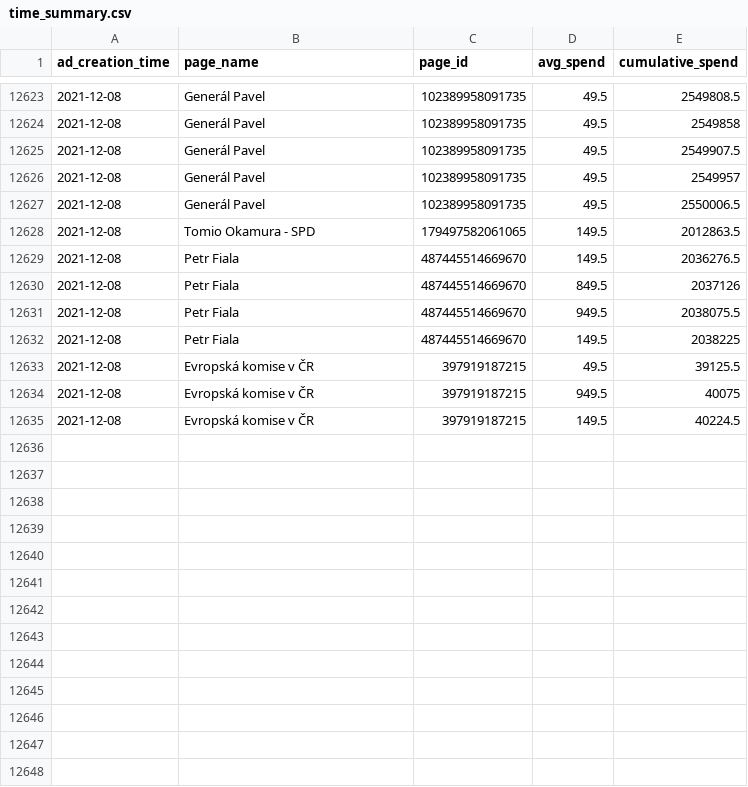
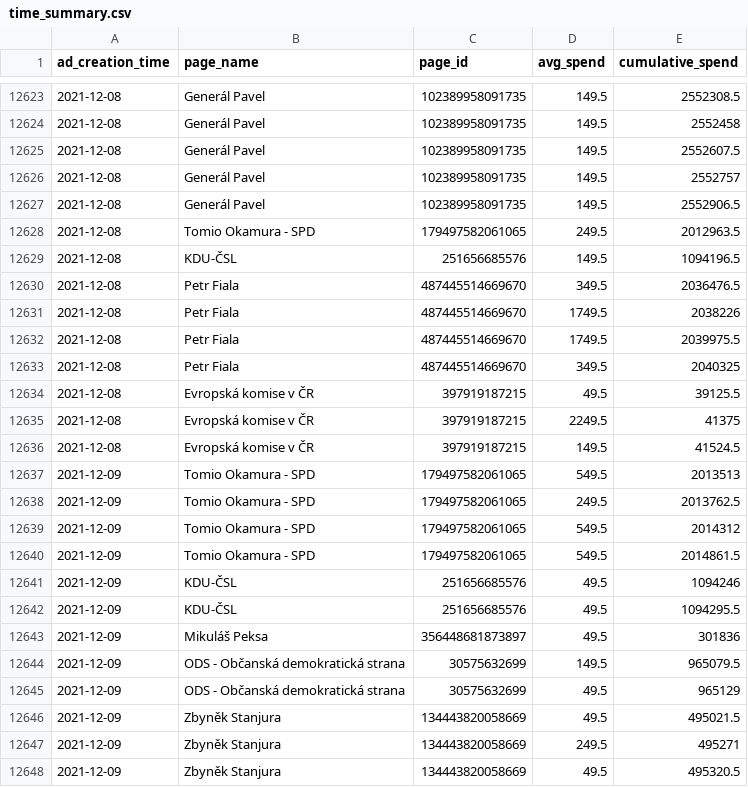
Before and after one commit to opop999/election_monitoring_fb_ads, a CSV file: data/summary_tables/time_summary.csv, drawn as a sheet; only a part is shown, gaps mark what is left out; the diff covers the shown part only.

```diff
--- a/data/summary_tables/time_summary.csv
+++ b/data/summary_tables/time_summary.csv
@@ -12623,13 +12623,26 @@ ad_creation_time,page_name,page_id,avg_spend,cumulative_spend
-2021-12-08,Generál Pavel,102389958091735,49.5,2549808.5
-2021-12-08,Generál Pavel,102389958091735,49.5,2549858
-2021-12-08,Generál Pavel,102389958091735,49.5,2549907.5
-2021-12-08,Generál Pavel,102389958091735,49.5,2549957
-2021-12-08,Generál Pavel,102389958091735,49.5,2550006.5
-2021-12-08,Tomio Okamura - SPD,179497582061065,149.5,2012863.5
-2021-12-08,Petr Fiala,487445514669670,149.5,2036276.5
-2021-12-08,Petr Fiala,487445514669670,849.5,2037126
-2021-12-08,Petr Fiala,487445514669670,949.5,2038075.5
-2021-12-08,Petr Fiala,487445514669670,149.5,2038225
+2021-12-08,Generál Pavel,102389958091735,149.5,2552308.5
+2021-12-08,Generál Pavel,102389958091735,149.5,2552458
+2021-12-08,Generál Pavel,102389958091735,149.5,2552607.5
+2021-12-08,Generál Pavel,102389958091735,149.5,2552757
+2021-12-08,Generál Pavel,102389958091735,149.5,2552906.5
+2021-12-08,Tomio Okamura - SPD,179497582061065,249.5,2012963.5
+2021-12-08,KDU-ČSL,251656685576,149.5,1094196.5
+2021-12-08,Petr Fiala,487445514669670,349.5,2036476.5
+2021-12-08,Petr Fiala,487445514669670,1749.5,2038226
+2021-12-08,Petr Fiala,487445514669670,1749.5,2039975.5
+2021-12-08,Petr Fiala,487445514669670,349.5,2040325
 2021-12-08,Evropská komise v ČR,397919187215,49.5,39125.5
-2021-12-08,Evropská komise v ČR,397919187215,949.5,40075
-2021-12-08,Evropská komise v ČR,397919187215,149.5,40224.5
+2021-12-08,Evropská komise v ČR,397919187215,2249.5,41375
+2021-12-08,Evropská komise v ČR,397919187215,149.5,41524.5
+2021-12-09,Tomio Okamura - SPD,179497582061065,549.5,2013513
+2021-12-09,Tomio Okamura - SPD,179497582061065,249.5,2013762.5
+2021-12-09,Tomio Okamura - SPD,179497582061065,549.5,2014312
+2021-12-09,Tomio Okamura - SPD,179497582061065,549.5,2014861.5
+2021-12-09,KDU-ČSL,251656685576,49.5,1094246
+2021-12-09,KDU-ČSL,251656685576,49.5,1094295.5
+2021-12-09,Mikuláš Peksa,356448681873897,49.5,301836
+2021-12-09,ODS - Občanská demokratická strana,30575632699,149.5,965079.5
+2021-12-09,ODS - Občanská demokratická strana,30575632699,49.5,965129
+2021-12-09,Zbyněk Stanjura,134443820058669,49.5,495021.5
+2021-12-09,Zbyněk Stanjura,134443820058669,249.5,495271
+2021-12-09,Zbyněk Stanjura,134443820058669,49.5,495320.5
```
Also changed, not shown: 1 added row and 83 edited cells elsewhere in this file, data/summary_tables/ad_summary.csv, data/summary_tables/demographic_summary.csv, 25 other files.
